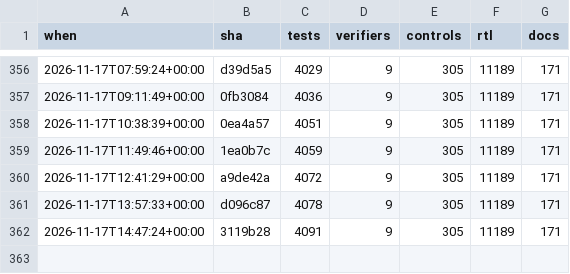
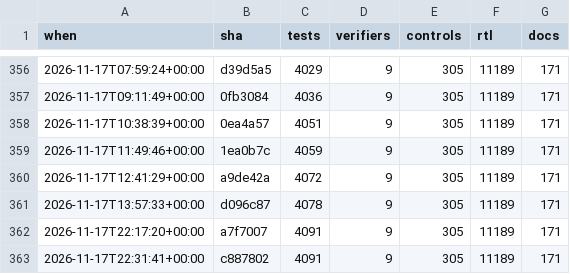
Before and after one commit to 2AMLogic/gf180-parasynth, a CSV file: docs/scorecard/history.csv, drawn as a sheet; only a part is shown, gaps mark what is left out.

```diff
--- a/docs/scorecard/history.csv
+++ b/docs/scorecard/history.csv
@@ -361,2 +361,3 @@ when,sha,tests,verifiers,controls,rtl,docs
 2026-11-17T13:57:33+00:00,d096c87,4078,9,305,11189,171
-2026-11-17T14:47:24+00:00,3119b28,4091,9,305,11189,171
+2026-11-17T22:17:20+00:00,a7f7007,4091,9,305,11189,171
+2026-11-17T22:31:41+00:00,c887802,4091,9,305,11189,171
```
Also changed, not shown: 1 other file.
